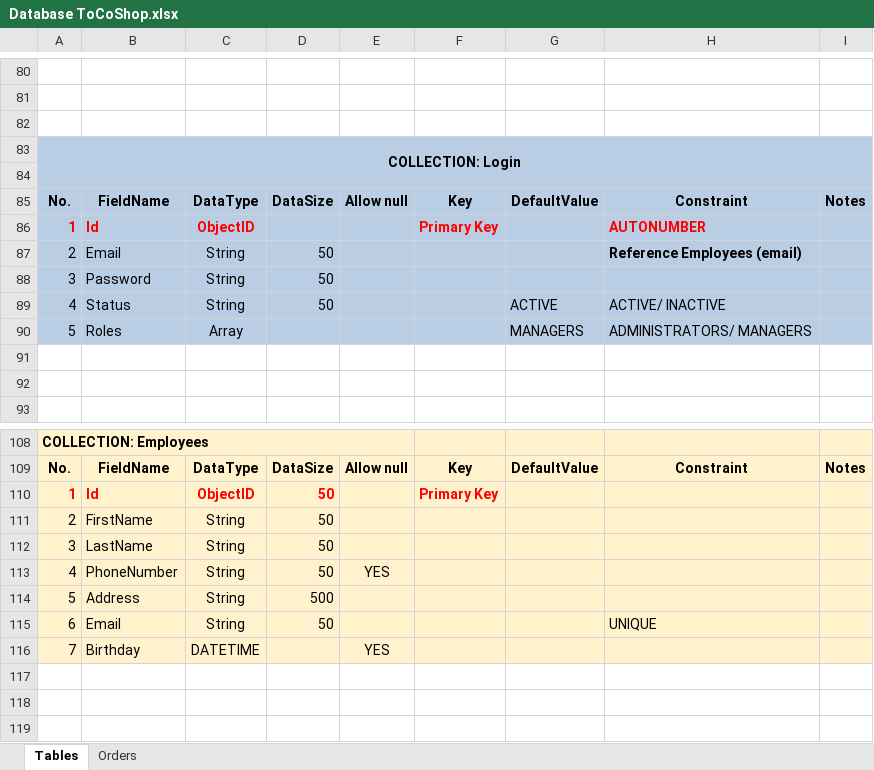
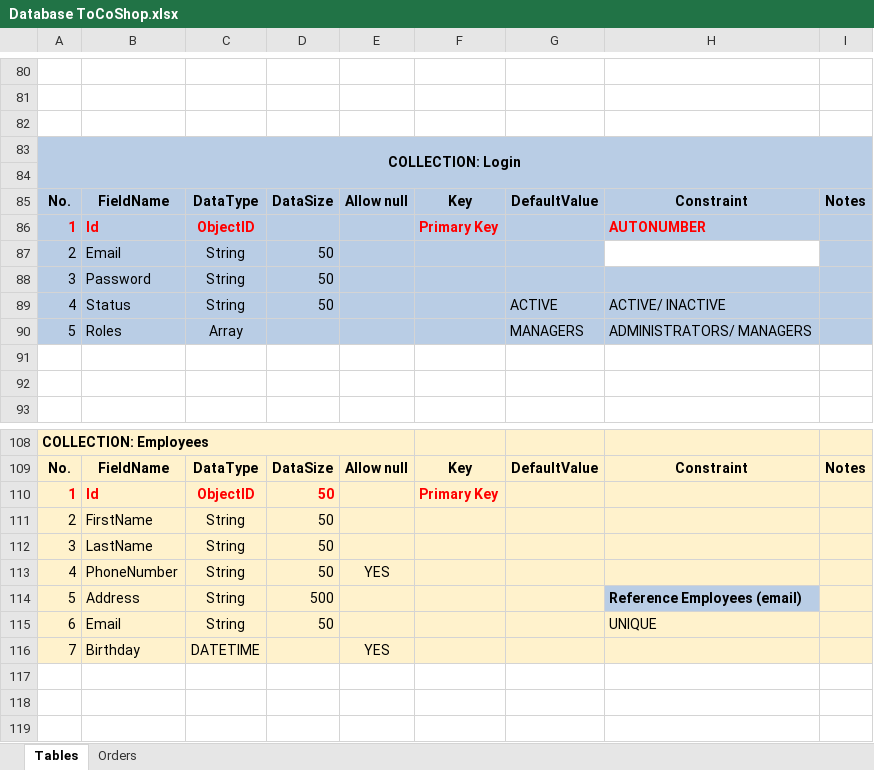
Before and after one commit to ThanhTu26092002/ToCoShop, an Excel workbook: Database ToCoShop.xlsx, sheet Tables, drawn as a sheet; only a part is shown, gaps mark what is left out; values as stored, in another font and other column widths than the file's, no borders; the diff names each change by its address in the sheet, - before the commit and + after, or states it on an @@ line.

```diff
--- a/Database ToCoShop.xlsx (sheet Tables)
+++ b/Database ToCoShop.xlsx (sheet Tables)
-H87: Reference Employees (email)
+H87: (empty)
-H87 fill: #B9CDE5
+H87 fill: none
-H114: (empty)
+H114: Reference Employees (email)
-H114 fill: #FFF2CC
+H114 fill: #B9CDE5
```
Also changed, not shown: 1 other file.
